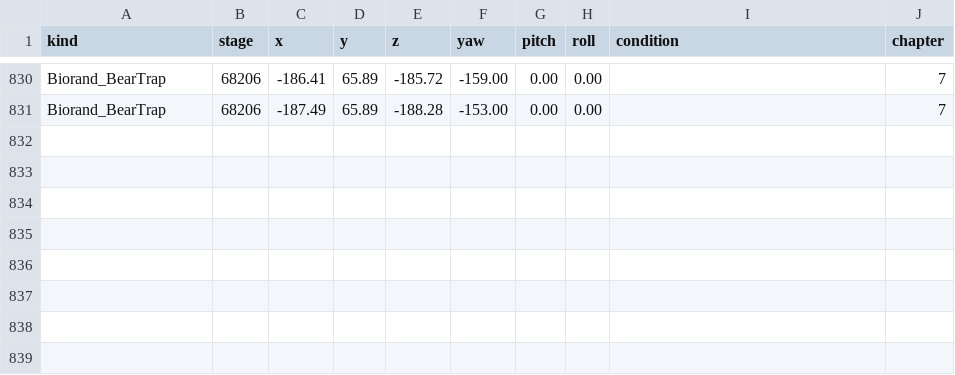
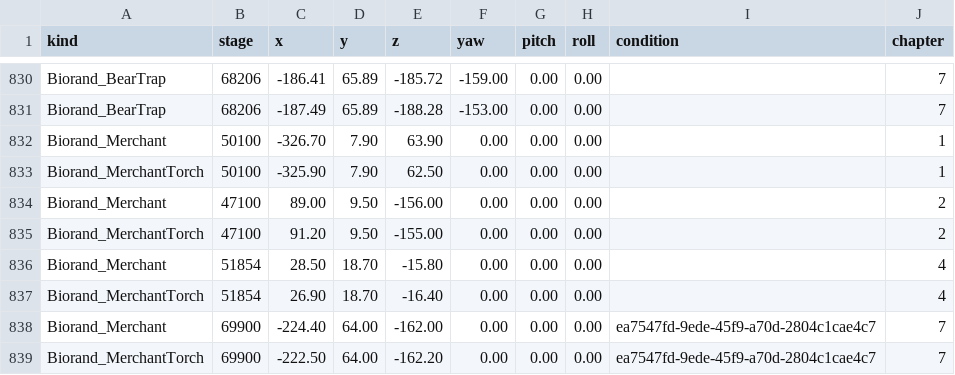
Before and after one commit to biorand/re4r, a CSV file: src/IntelOrca.Biohazard.BioRand.RE4R/data/gimmicks_sw.csv, drawn as a sheet; only a part is shown, gaps mark what is left out.

Commit message:
Add new merchants to Separate Ways
Additions by ShinyPockets

```diff
--- a/src/IntelOrca.Biohazard.BioRand.RE4R/data/gimmicks_sw.csv
+++ b/src/IntelOrca.Biohazard.BioRand.RE4R/data/gimmicks_sw.csv
@@ -831 +831,9 @@ Biorand_BearTrap,68206,-186.41,65.89,-185.72,-159.00,0.00,0.00,,7
 Biorand_BearTrap,68206,-187.49,65.89,-188.28,-153.00,0.00,0.00,,7
+Biorand_Merchant,50100,-326.70,7.90,63.90,0.00,0.00,0.00,,1
+Biorand_MerchantTorch,50100,-325.90,7.90,62.50,0.00,0.00,0.00,,1
+Biorand_Merchant,47100,89.00,9.50,-156.00,0.00,0.00,0.00,,2
+Biorand_MerchantTorch,47100,91.20,9.50,-155.00,0.00,0.00,0.00,,2
+Biorand_Merchant,51854,28.50,18.70,-15.80,0.00,0.00,0.00,,4
+Biorand_MerchantTorch,51854,26.90,18.70,-16.40,0.00,0.00,0.00,,4
+Biorand_Merchant,69900,-224.40,64.00,-162.00,0.00,0.00,0.00,ea7547fd-9ede-45f9-a70d-2804c1cae4c7,7
+Biorand_MerchantTorch,69900,-222.50,64.00,-162.20,0.00,0.00,0.00,ea7547fd-9ede-45f9-a70d-2804c1cae4c7,7
```
